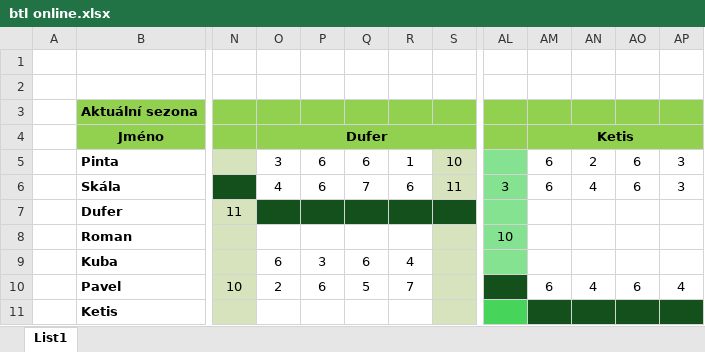
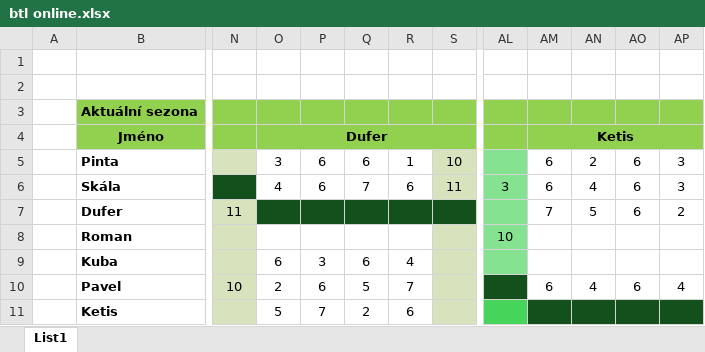
Before and after one commit to skala-ops/BTL-liga, an Excel workbook: btl online.xlsx, sheet List1, drawn as a sheet; only a part is shown, gaps mark what is left out; values as stored, in another font and other column widths than the file's, no borders; the diff names each change by its address in the sheet, - before the commit and + after, or states it on an @@ line.

Commit message:
Add files via upload

```diff
--- a/btl online.xlsx (sheet List1)
+++ b/btl online.xlsx (sheet List1)
-AM7: (empty)
+AM7: 7
-AN7: (empty)
+AN7: 5
-AO7: (empty)
+AO7: 6
-AP7: (empty)
+AP7: 2
-O11: (empty)
+O11: 5
-P11: (empty)
+P11: 7
-Q11: (empty)
+Q11: 2
-R11: (empty)
+R11: 6
```
